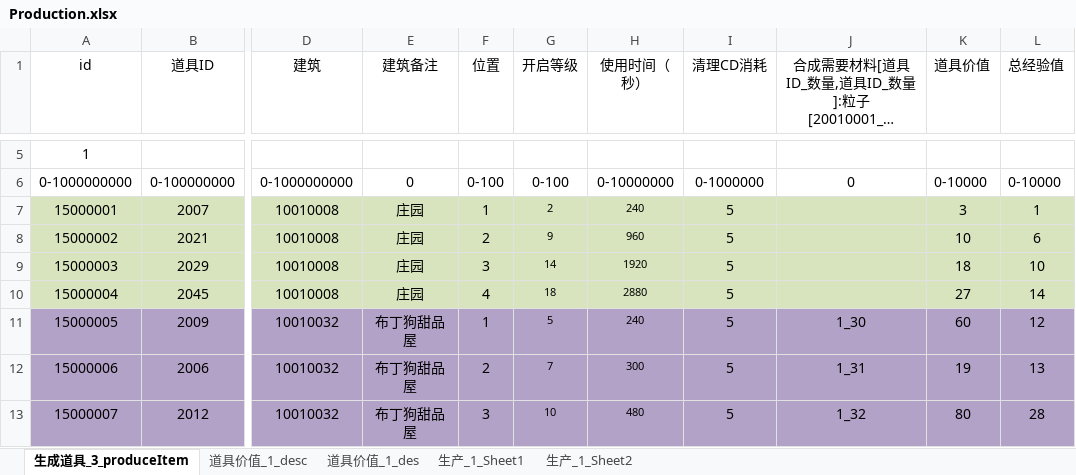
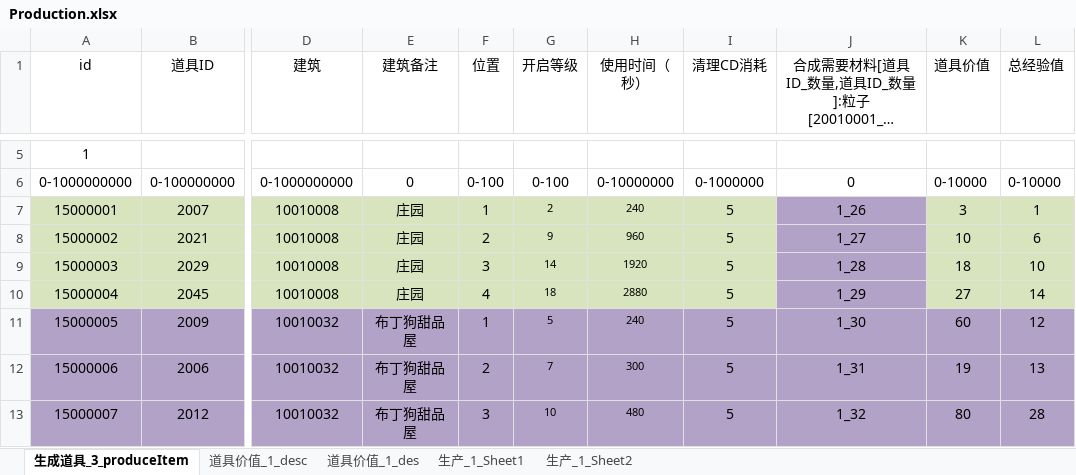
Before and after one commit to hackerlank/kitty, an Excel workbook: kittyserver/gametools/parseExcelTool/Excel/Production.xlsx, sheet 生成道具_3_produceItem, drawn as a sheet; only a part is shown, gaps mark what is left out; long unchanged cells end in …; values as stored, in another font and other column widths than the file's, no borders; conditional formats not drawn; the diff names each change by its address in the sheet, - before the commit and + after, or states it on an @@ line.

```diff
--- a/kittyserver/gametools/parseExcelTool/Excel/Production.xlsx (sheet 生成道具_3_produceItem)
+++ b/kittyserver/gametools/parseExcelTool/Excel/Production.xlsx (sheet 生成道具_3_produceItem)
-J7: (empty)
+J7: 1_26
-J7:J10 fill: #D7E4BD
+J7:J10 fill: #B3A2C7
-J8: (empty)
+J8: 1_27
-J9: (empty)
+J9: 1_28
-J10: (empty)
+J10: 1_29
```
Also changed, not shown: kittyserver/gametools/parseExcelTool/Excel/Building.xlsx.
